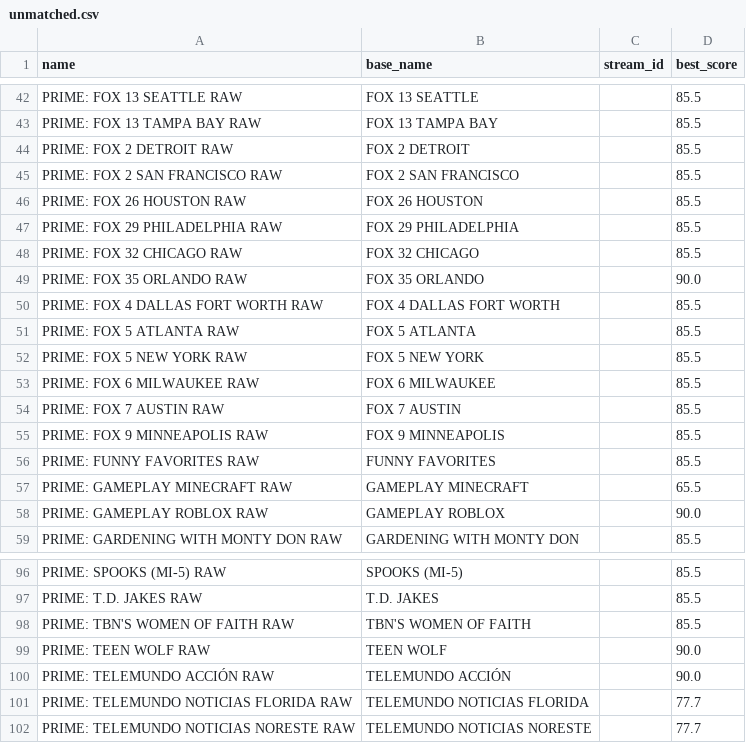
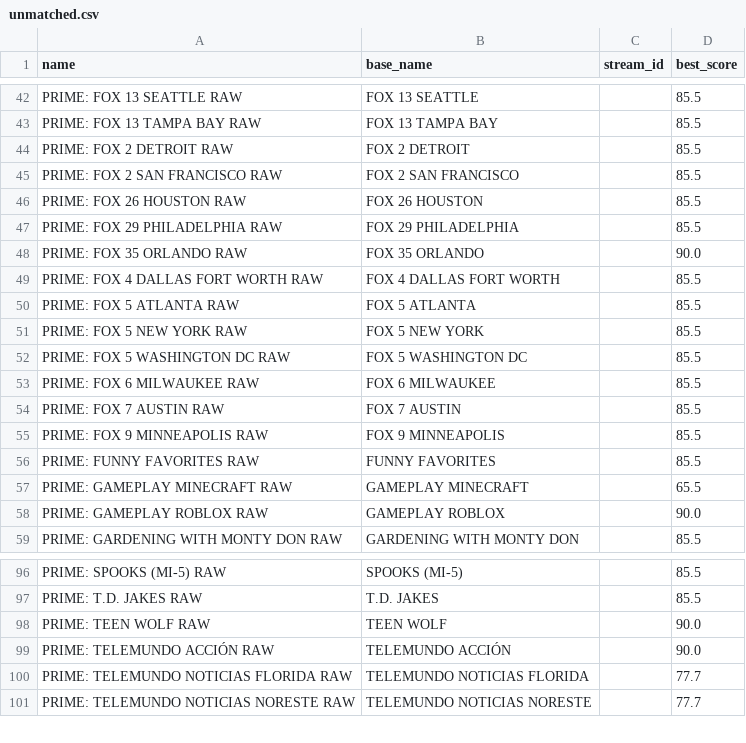
Before and after one commit to theuauchessclub/uau-backend, a CSV file: primevideo-epg/unmatched.csv, drawn as a sheet; only a part is shown, gaps mark what is left out.

```diff
--- a/primevideo-epg/unmatched.csv
+++ b/primevideo-epg/unmatched.csv
@@ -47,3 +47,2 @@ PRIME: FOX 26 HOUSTON RAW,FOX 26 HOUSTON,,85.5
 PRIME: FOX 29 PHILADELPHIA RAW,FOX 29 PHILADELPHIA,,85.5
-PRIME: FOX 32 CHICAGO RAW,FOX 32 CHICAGO,,85.5
 PRIME: FOX 35 ORLANDO RAW,FOX 35 ORLANDO,,90.0
@@ -52,2 +51,3 @@ PRIME: FOX 5 ATLANTA RAW,FOX 5 ATLANTA,,85.5
 PRIME: FOX 5 NEW YORK RAW,FOX 5 NEW YORK,,85.5
+PRIME: FOX 5 WASHINGTON DC RAW,FOX 5 WASHINGTON DC,,85.5
 PRIME: FOX 6 MILWAUKEE RAW,FOX 6 MILWAUKEE,,85.5
@@ -97,3 +97,2 @@ PRIME: SPOOKS (MI-5) RAW,SPOOKS (MI-5),,85.5
 PRIME: T.D. JAKES RAW,T.D. JAKES,,85.5
-PRIME: TBN'S WOMEN OF FAITH RAW,TBN'S WOMEN OF FAITH,,85.5
 PRIME: TEEN WOLF RAW,TEEN WOLF,,90.0
```
Also changed, not shown: primevideo-epg/match-report.csv, 8 other files.
